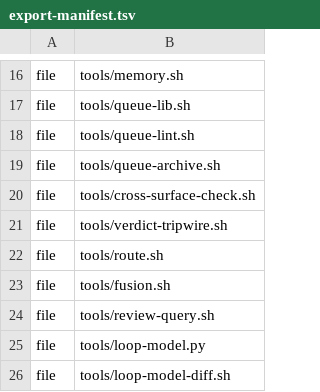
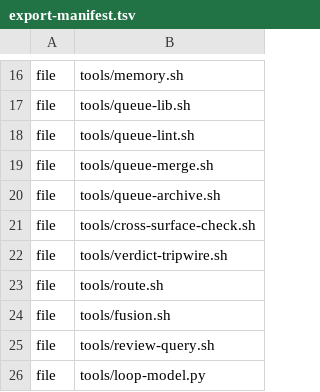
Before and after one commit to workingdoge/aac, a TSV file: tools/schemas/export-manifest.tsv, drawn as a sheet; only a part is shown, gaps mark what is left out; the shorter side is filled out with more unchanged rows; the diff names each change by its address in the sheet, - before the commit and + after, or states it on an @@ line.

Commit message:
aac: kernel refresh from loop@ce0f548 (RefreshReceipt, boat.refresh.v0; wave cand-0014 queue-merge)

```diff
--- a/tools/schemas/export-manifest.tsv
+++ b/tools/schemas/export-manifest.tsv
+row 19: file | tools/queue-merge.sh
```
Also changed, not shown: 6 other files.
